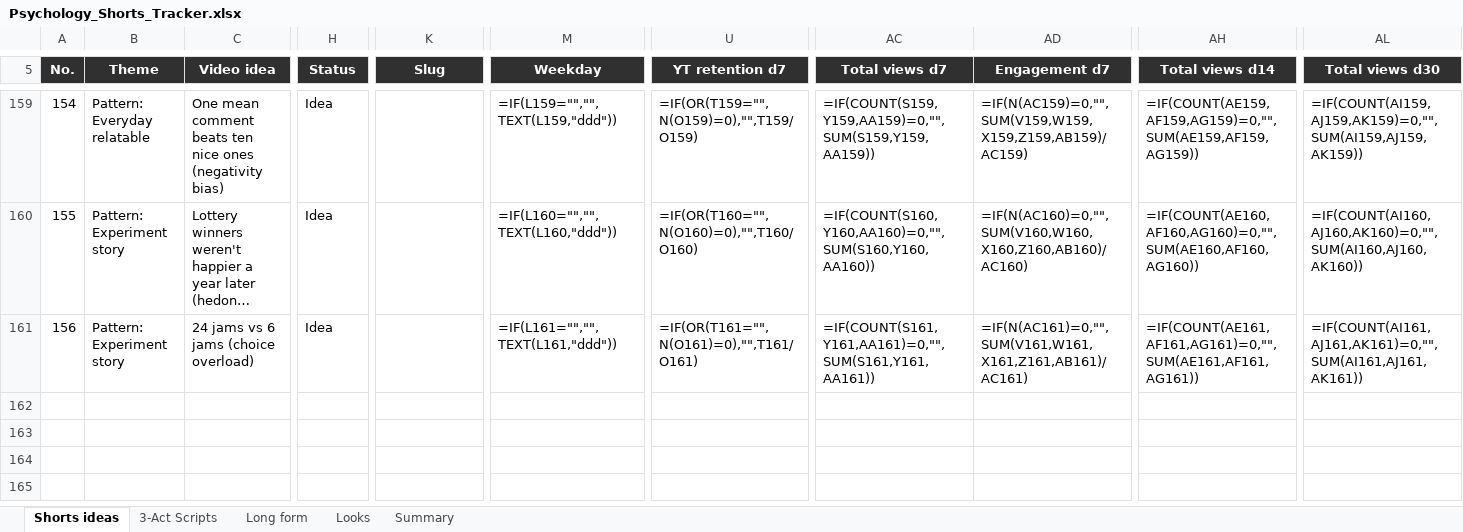
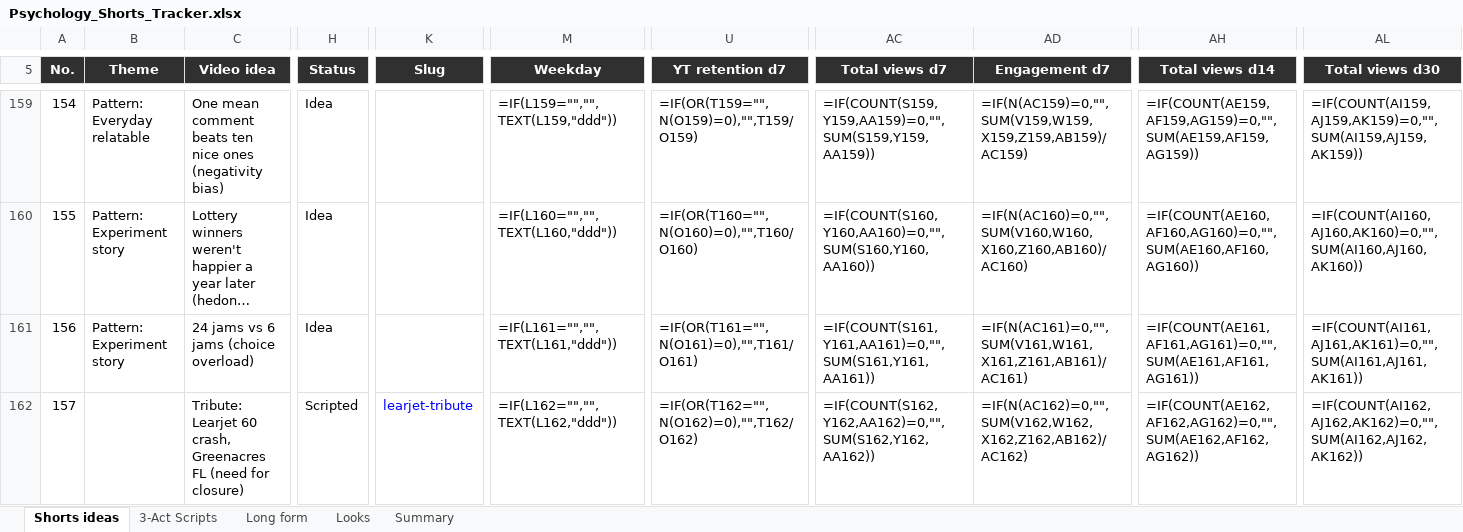
Before and after one commit to SamShark777/motion-as-code, an Excel workbook: shorts/Psychology_Shorts_Tracker.xlsx, sheet Shorts ideas, drawn as a sheet; only a part is shown, gaps mark what is left out; long unchanged cells end in …; values as stored, in another font and other column widths than the file's, no borders; formulas without a stored value are shown as written; conditional formats and table styles not drawn; rows hold the shown columns only; the diff names each change by its address in the sheet, - before the commit and + after, or states it on an @@ line.

```diff
--- a/shorts/Psychology_Shorts_Tracker.xlsx (sheet Shorts ideas)
+++ b/shorts/Psychology_Shorts_Tracker.xlsx (sheet Shorts ideas)
+row 162: 157 |  | Tribute: Learjet 60 crash, Greenacres FL (need for closure) | Scripted | learjet-tribute | =IF(L162="","",TEXT(L162,"ddd")) | =IF(OR(T162="",N(O162)=0),"",T162/O162) | =IF(COUNT(S162,Y162,AA162)=0,"",SUM(S162,Y162,AA162)) | =IF(N(AC162)=0,"",SUM(V162,W162,X162,Z162,AB162)/AC162) | =IF(COUNT(AE162,AF162,AG162)=0,"",SUM(AE162,AF162,AG162)) | =IF(COUNT(AI162,AJ162,AK162)=0,"",SUM(AI162,AJ162,AK162))
```
Also changed, not shown: 2 other files.
